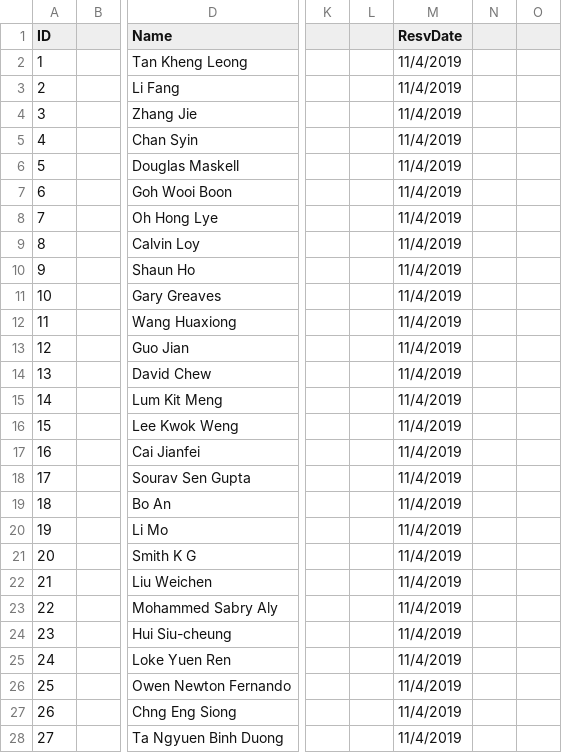
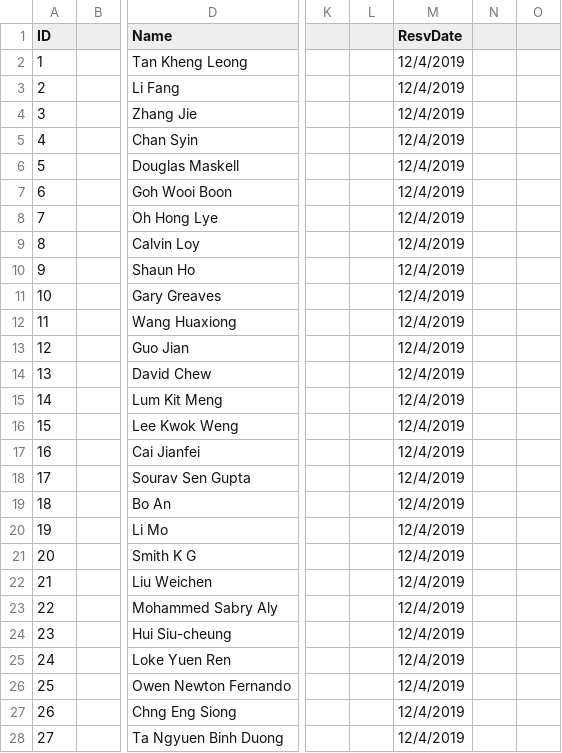
Before and after one commit to itachi1706/NTU-CZ2002-Assignment, a CSV file: data/init_states/reservation.csv, drawn as a sheet; only a part is shown, gaps mark what is left out; the diff covers the shown part only; the diff names each change by its address in the sheet, - before the commit and + after, or states it on an @@ line.

Commit message:
Minor backups to Reservation.csv

```diff
--- a/data/init_states/reservation.csv
+++ b/data/init_states/reservation.csv
-M2:M28 (ResvDate): 11/4/2019
+M2:M28 (ResvDate): 12/4/2019
```
Also changed, not shown: 3 added rows and 8 edited cells elsewhere in this file, data/reservation.csv.
